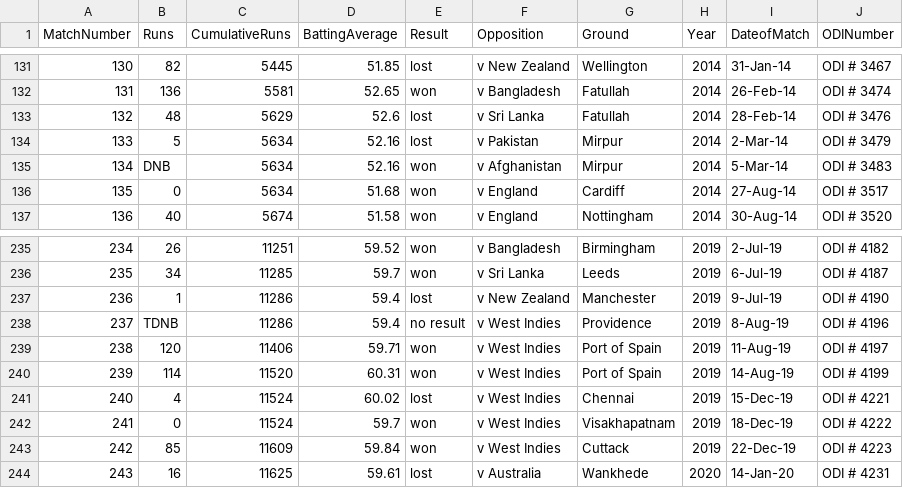
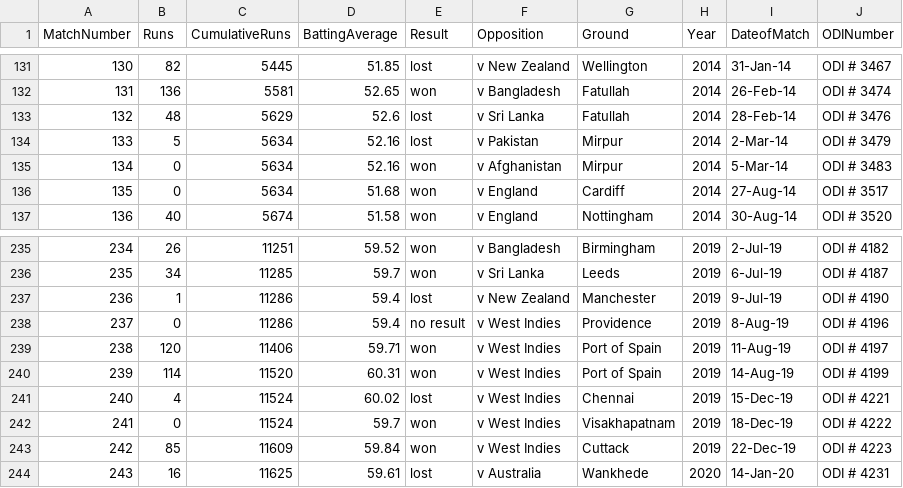
Before and after one commit to arnabsaha16/sachinvskohli, a CSV file: Virat_ODI.csv, drawn as a sheet; only a part is shown, gaps mark what is left out; the diff covers the shown part only.

```diff
--- a/Virat_ODI.csv
+++ b/Virat_ODI.csv
@@ -134,3 +134,3 @@ MatchNumber,Runs,CumulativeRuns,BattingAverage,Result,Opposition,Ground,Year,Dat
 133,5,5634,52.16,lost,v Pakistan,Mirpur,2014,2-Mar-14,ODI # 3479
-134,DNB,5634,52.16,won,v Afghanistan,Mirpur,2014,5-Mar-14,ODI # 3483
+134,0,5634,52.16,won,v Afghanistan,Mirpur,2014,5-Mar-14,ODI # 3483
 135,0,5634,51.68,won,v England,Cardiff,2014,27-Aug-14,ODI # 3517
@@ -237,3 +237,3 @@ MatchNumber,Runs,CumulativeRuns,BattingAverage,Result,Opposition,Ground,Year,Dat
 236,1,11286,59.4,lost,v New Zealand,Manchester,2019,9-Jul-19,ODI # 4190
-237,TDNB,11286,59.4,no result,v West Indies,Providence,2019,8-Aug-19,ODI # 4196
+237,0,11286,59.4,no result,v West Indies,Providence,2019,8-Aug-19,ODI # 4196
 238,120,11406,59.71,won,v West Indies,Port of Spain,2019,11-Aug-19,ODI # 4197
```
Also changed, not shown: 7 edited cells elsewhere in this file.
